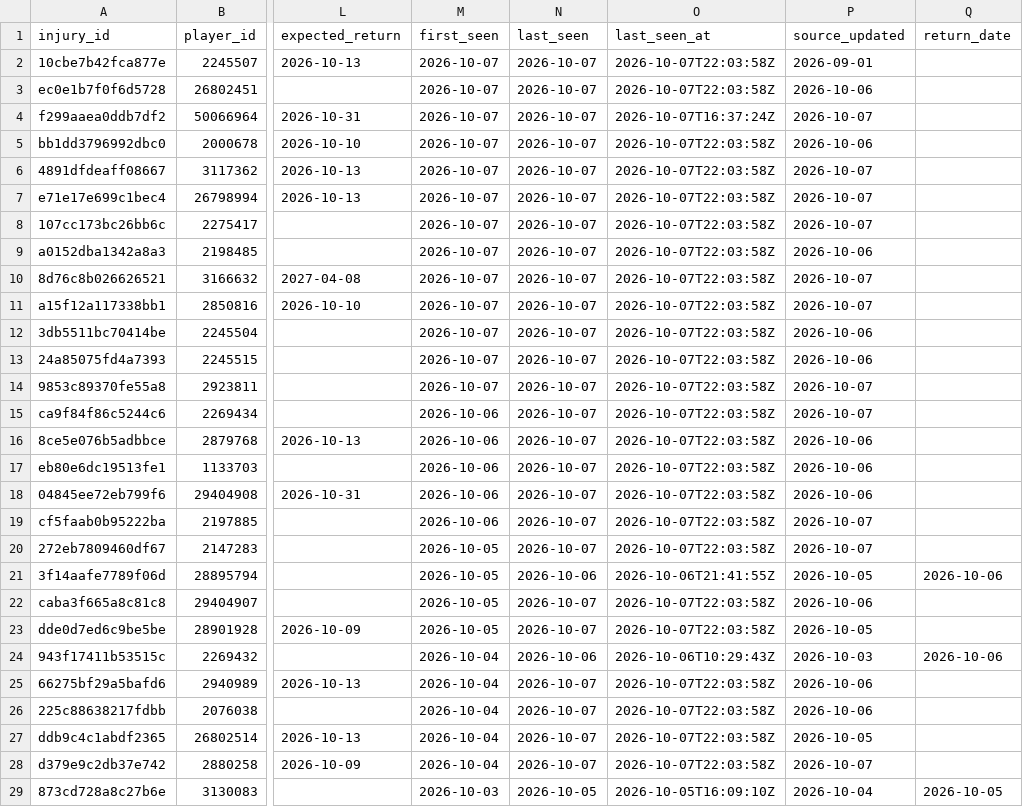
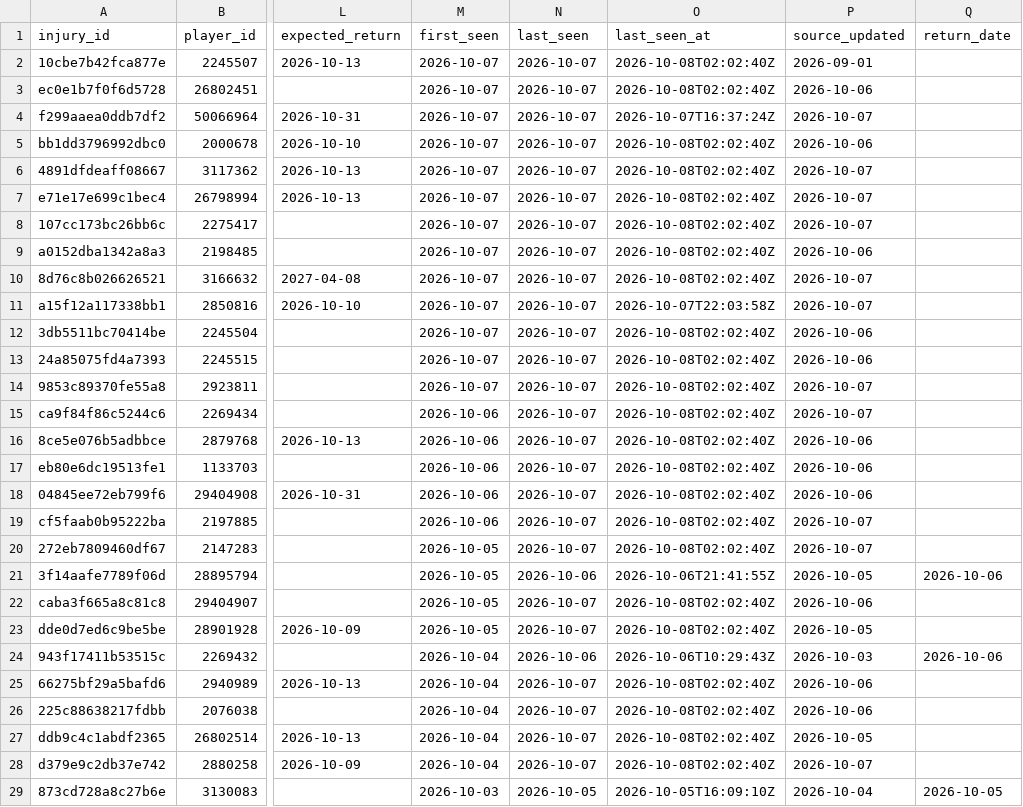
Before and after one commit to ajpayzant/NHL-Injury-Tool, a CSV file: data/injuries.csv, drawn as a sheet; only a part is shown, gaps mark what is left out; the diff covers the shown part only; the diff names each change by its address in the sheet, - before the commit and + after, or states it on an @@ line.

```diff
--- a/data/injuries.csv
+++ b/data/injuries.csv
-O2:O3 (last_seen_at): 2026-10-07T22:03:58Z
+O2:O3 (last_seen_at): 2026-10-08T02:02:40Z
-O5:O10 (last_seen_at): 2026-10-07T22:03:58Z
+O5:O10 (last_seen_at): 2026-10-08T02:02:40Z
-O12:O20 (last_seen_at): 2026-10-07T22:03:58Z
+O12:O20 (last_seen_at): 2026-10-08T02:02:40Z
-O22:O23 (last_seen_at): 2026-10-07T22:03:58Z
+O22:O23 (last_seen_at): 2026-10-08T02:02:40Z
-O25:O28 (last_seen_at): 2026-10-07T22:03:58Z
+O25:O28 (last_seen_at): 2026-10-08T02:02:40Z
```
Also changed, not shown: 71 edited cells elsewhere in this file, data/nhl/games.csv, data/runs.csv, 2 other files.
